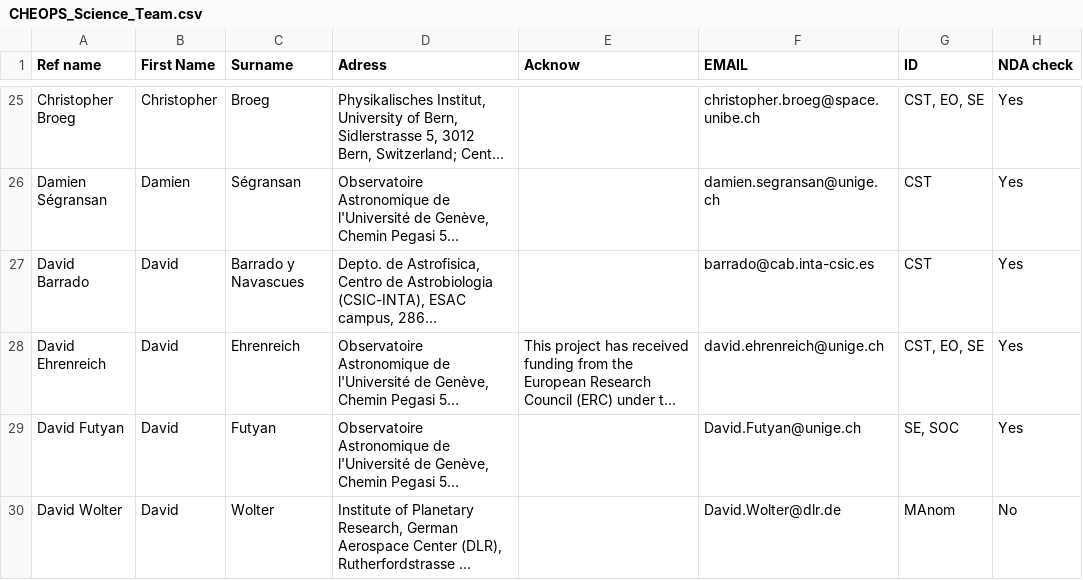
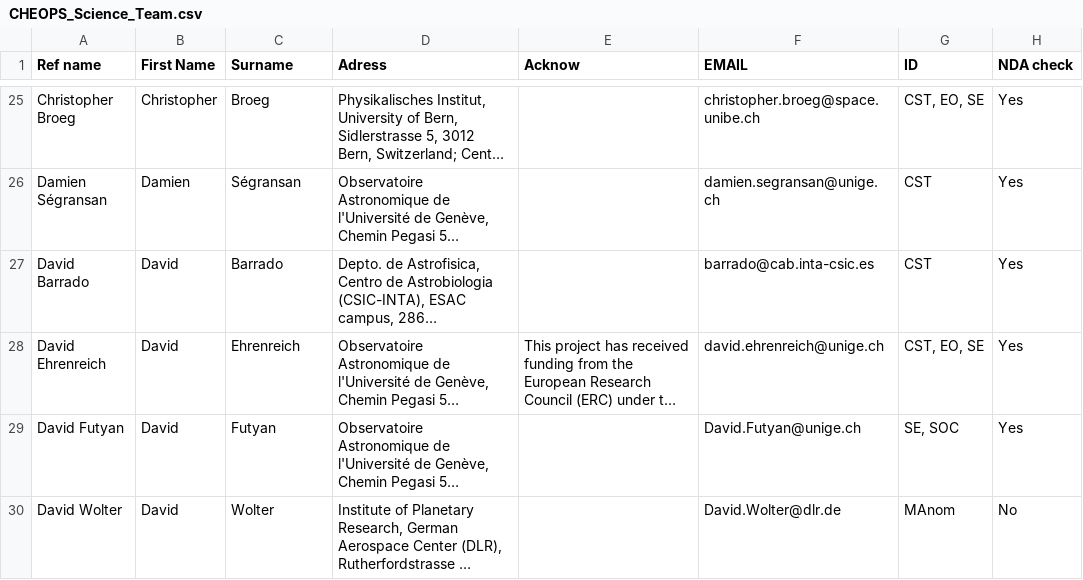
Before and after one commit to adleleu/author_list, a CSV file: CHEOPS_Science_Team.csv, drawn as a sheet; only a part is shown, gaps mark what is left out; long unchanged cells end in …; the diff names each change by its address in the sheet, - before the commit and + after, or states it on an @@ line.

Commit message:
updated D. Barrado name

```diff
--- a/CHEOPS_Science_Team.csv
+++ b/CHEOPS_Science_Team.csv
-C27 (Surname): Barrado y Navascues
+C27 (Surname): Barrado
```
